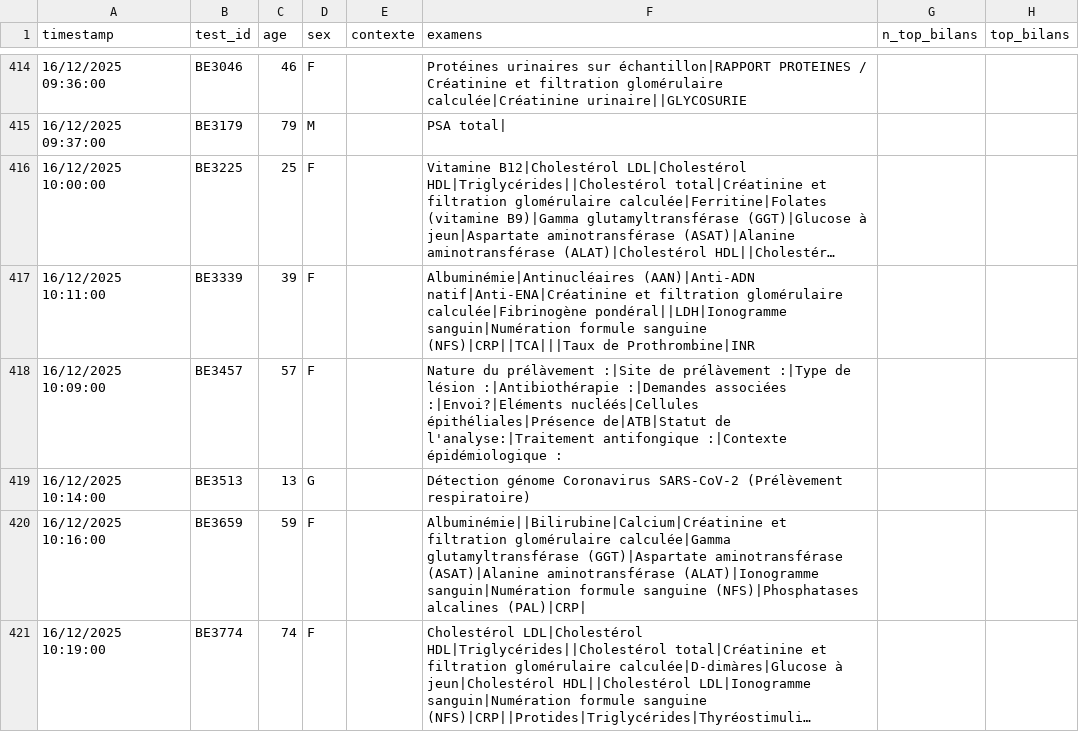
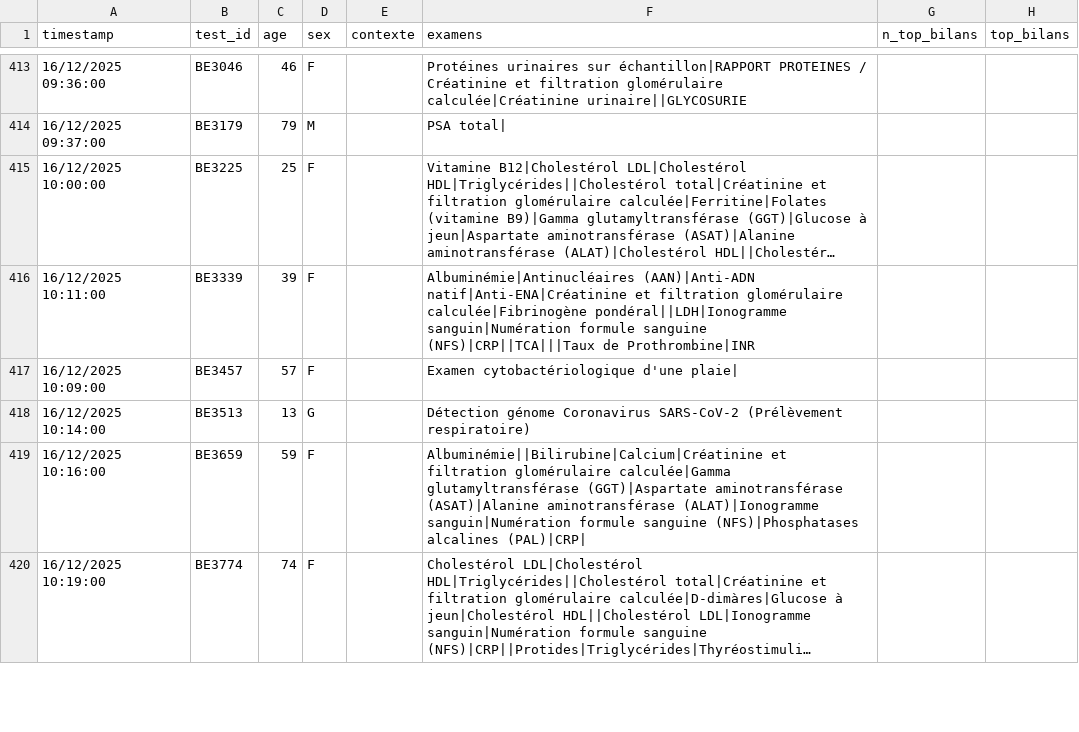
Before and after one commit to BIOrecos/data, a CSV file: results_biorecos.csv, drawn as a sheet; only a part is shown, gaps mark what is left out; long unchanged cells end in …; addresses are those after the commit; the diff covers the shown part only; the diff names each change by its address in the sheet, - before the commit and + after, or states it on an @@ line.

```diff
--- a/results_biorecos.csv
+++ b/results_biorecos.csv
-F417 (examens): Nature du prélàvement :|Site de prélàvement :|Type de lésion :|Antibiothérapie :|Demandes associées :|Envoi?|Eléments nucléés|Cellules épithéliales|Présence de|ATB|Statut de l'analyse:|Traitement antifongique :|Contexte épidémiologique :
+F417 (examens): Examen cytobactériologique d'une plaie|
```
Also changed, not shown: 3 removed rows and 22 edited cells elsewhere in this file.
